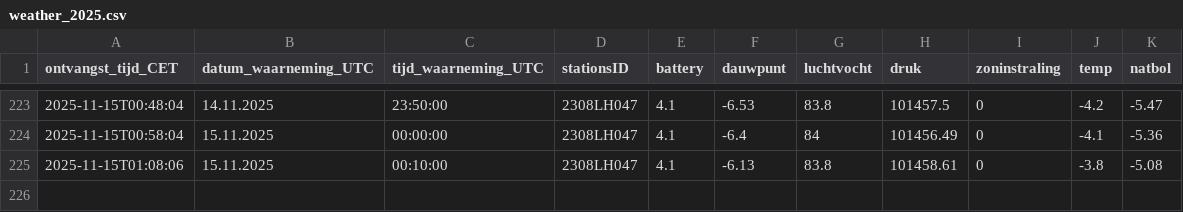
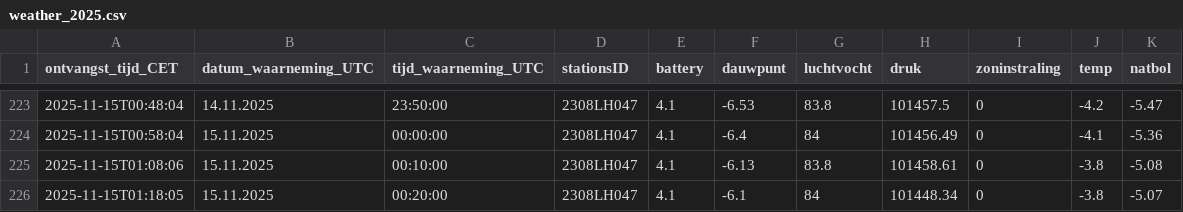
Before and after one commit to Pillmaster/ericmeteo, a CSV file: weatherdata/2308LH047/weather_2025.csv, drawn as a sheet; only a part is shown, gaps mark what is left out; the diff names each change by its address in the sheet, - before the commit and + after, or states it on an @@ line.

Commit message:
Append 2025 data for 2308LH047

```diff
--- a/weatherdata/2308LH047/weather_2025.csv
+++ b/weatherdata/2308LH047/weather_2025.csv
+row 226: 2025-11-15T01:18:05 | 15.11.2025 | 00:20:00 | 2308LH047 | 4.1 | -6.1 | 84 | 101448.34 | 0 | -3.8 | -5.07
```
